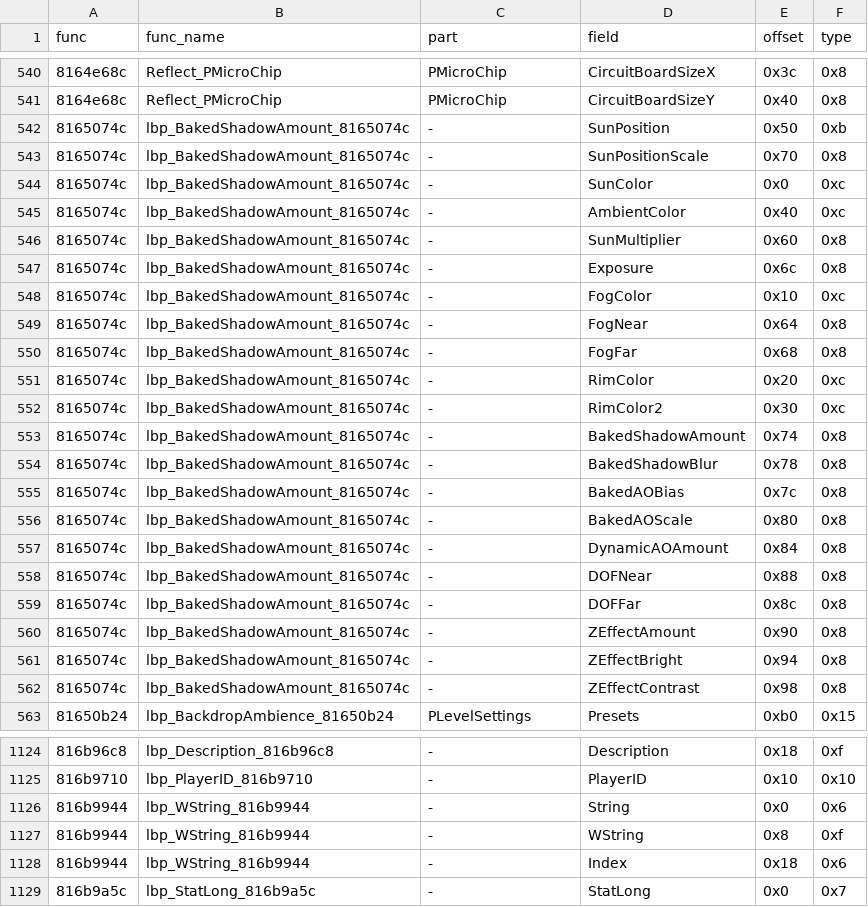
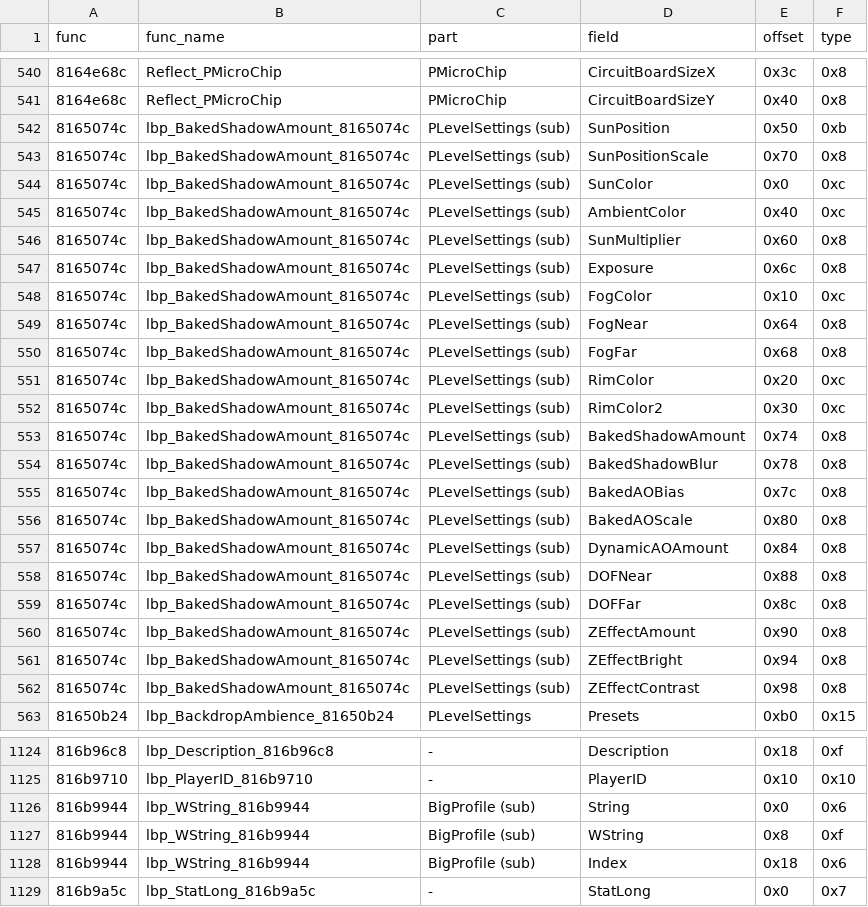
Before and after one commit to indieindie7/lbpvita-decomp, a TSV file: ghidra/reflfields.tsv, drawn as a sheet; only a part is shown, gaps mark what is left out; the diff covers the shown part only.

```diff
--- a/ghidra/reflfields.tsv
+++ b/ghidra/reflfields.tsv
@@ -541,23 +541,23 @@ func	func_name	part	field	offset	type
 8164e68c	Reflect_PMicroChip	PMicroChip	CircuitBoardSizeY	0x40	0x8
-8165074c	lbp_BakedShadowAmount_8165074c	-	SunPosition	0x50	0xb
-8165074c	lbp_BakedShadowAmount_8165074c	-	SunPositionScale	0x70	0x8
-8165074c	lbp_BakedShadowAmount_8165074c	-	SunColor	0x0	0xc
-8165074c	lbp_BakedShadowAmount_8165074c	-	AmbientColor	0x40	0xc
-8165074c	lbp_BakedShadowAmount_8165074c	-	SunMultiplier	0x60	0x8
-8165074c	lbp_BakedShadowAmount_8165074c	-	Exposure	0x6c	0x8
-8165074c	lbp_BakedShadowAmount_8165074c	-	FogColor	0x10	0xc
-8165074c	lbp_BakedShadowAmount_8165074c	-	FogNear	0x64	0x8
-8165074c	lbp_BakedShadowAmount_8165074c	-	FogFar	0x68	0x8
-8165074c	lbp_BakedShadowAmount_8165074c	-	RimColor	0x20	0xc
-8165074c	lbp_BakedShadowAmount_8165074c	-	RimColor2	0x30	0xc
-8165074c	lbp_BakedShadowAmount_8165074c	-	BakedShadowAmount	0x74	0x8
-8165074c	lbp_BakedShadowAmount_8165074c	-	BakedShadowBlur	0x78	0x8
-8165074c	lbp_BakedShadowAmount_8165074c	-	BakedAOBias	0x7c	0x8
-8165074c	lbp_BakedShadowAmount_8165074c	-	BakedAOScale	0x80	0x8
-8165074c	lbp_BakedShadowAmount_8165074c	-	DynamicAOAmount	0x84	0x8
-8165074c	lbp_BakedShadowAmount_8165074c	-	DOFNear	0x88	0x8
-8165074c	lbp_BakedShadowAmount_8165074c	-	DOFFar	0x8c	0x8
-8165074c	lbp_BakedShadowAmount_8165074c	-	ZEffectAmount	0x90	0x8
-8165074c	lbp_BakedShadowAmount_8165074c	-	ZEffectBright	0x94	0x8
-8165074c	lbp_BakedShadowAmount_8165074c	-	ZEffectContrast	0x98	0x8
+8165074c	lbp_BakedShadowAmount_8165074c	PLevelSettings (sub)	SunPosition	0x50	0xb
+8165074c	lbp_BakedShadowAmount_8165074c	PLevelSettings (sub)	SunPositionScale	0x70	0x8
+8165074c	lbp_BakedShadowAmount_8165074c	PLevelSettings (sub)	SunColor	0x0	0xc
+8165074c	lbp_BakedShadowAmount_8165074c	PLevelSettings (sub)	AmbientColor	0x40	0xc
+8165074c	lbp_BakedShadowAmount_8165074c	PLevelSettings (sub)	SunMultiplier	0x60	0x8
+8165074c	lbp_BakedShadowAmount_8165074c	PLevelSettings (sub)	Exposure	0x6c	0x8
+8165074c	lbp_BakedShadowAmount_8165074c	PLevelSettings (sub)	FogColor	0x10	0xc
+8165074c	lbp_BakedShadowAmount_8165074c	PLevelSettings (sub)	FogNear	0x64	0x8
+8165074c	lbp_BakedShadowAmount_8165074c	PLevelSettings (sub)	FogFar	0x68	0x8
+8165074c	lbp_BakedShadowAmount_8165074c	PLevelSettings (sub)	RimColor	0x20	0xc
+8165074c	lbp_BakedShadowAmount_8165074c	PLevelSettings (sub)	RimColor2	0x30	0xc
+8165074c	lbp_BakedShadowAmount_8165074c	PLevelSettings (sub)	BakedShadowAmount	0x74	0x8
+8165074c	lbp_BakedShadowAmount_8165074c	PLevelSettings (sub)	BakedShadowBlur	0x78	0x8
+8165074c	lbp_BakedShadowAmount_8165074c	PLevelSettings (sub)	BakedAOBias	0x7c	0x8
+8165074c	lbp_BakedShadowAmount_8165074c	PLevelSettings (sub)	BakedAOScale	0x80	0x8
+8165074c	lbp_BakedShadowAmount_8165074c	PLevelSettings (sub)	DynamicAOAmount	0x84	0x8
+8165074c	lbp_BakedShadowAmount_8165074c	PLevelSettings (sub)	DOFNear	0x88	0x8
+8165074c	lbp_BakedShadowAmount_8165074c	PLevelSettings (sub)	DOFFar	0x8c	0x8
+8165074c	lbp_BakedShadowAmount_8165074c	PLevelSettings (sub)	ZEffectAmount	0x90	0x8
+8165074c	lbp_BakedShadowAmount_8165074c	PLevelSettings (sub)	ZEffectBright	0x94	0x8
+8165074c	lbp_BakedShadowAmount_8165074c	PLevelSettings (sub)	ZEffectContrast	0x98	0x8
 81650b24	lbp_BackdropAmbience_81650b24	PLevelSettings	Presets	0xb0	0x15
@@ -1125,5 +1125,5 @@ func	func_name	part	field	offset	type
 816b9710	lbp_PlayerID_816b9710	-	PlayerID	0x10	0x10
-816b9944	lbp_WString_816b9944	-	String	0x0	0x6
-816b9944	lbp_WString_816b9944	-	WString	0x8	0xf
-816b9944	lbp_WString_816b9944	-	Index	0x18	0x6
+816b9944	lbp_WString_816b9944	BigProfile (sub)	String	0x0	0x6
+816b9944	lbp_WString_816b9944	BigProfile (sub)	WString	0x8	0xf
+816b9944	lbp_WString_816b9944	BigProfile (sub)	Index	0x18	0x6
 816b9a5c	lbp_StatLong_816b9a5c	-	StatLong	0x0	0x7
```
Also changed, not shown: 110 edited cells elsewhere in this file, 3 other files.
